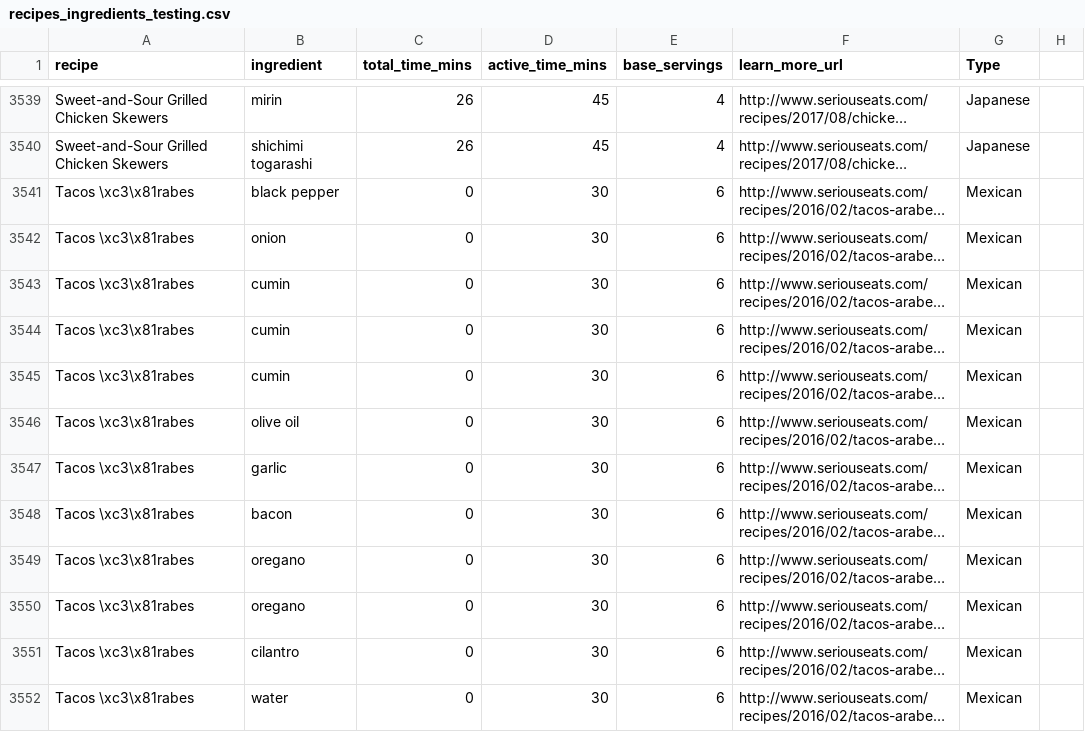
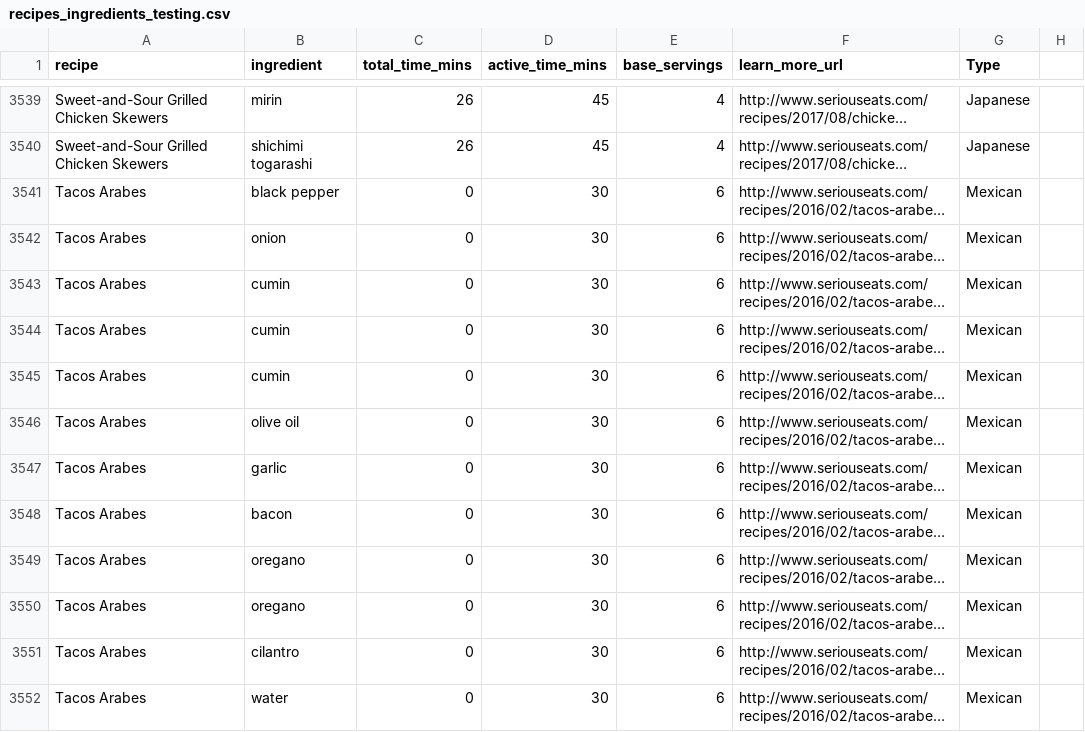
Before and after one commit to cs7450/vis, a CSV file: 300 recipes data/recipes_ingredients_testing.csv, drawn as a sheet; only a part is shown, gaps mark what is left out; long unchanged cells end in …; the diff covers the shown part only; the diff names each change by its address in the sheet, - before the commit and + after, or states it on an @@ line.

```diff
--- a/300 recipes data/recipes_ingredients_testing.csv
+++ b/300 recipes data/recipes_ingredients_testing.csv
-A3541:A3552 (recipe): Tacos \xc3\x81rabes
+A3541:A3552 (recipe): Tacos Arabes
```
Also changed, not shown: 177 edited cells elsewhere in this file, 300 recipes data/dict.csv, 300 recipes data/recipes_ingredients_testing_scatter.csv, 1 other file.
